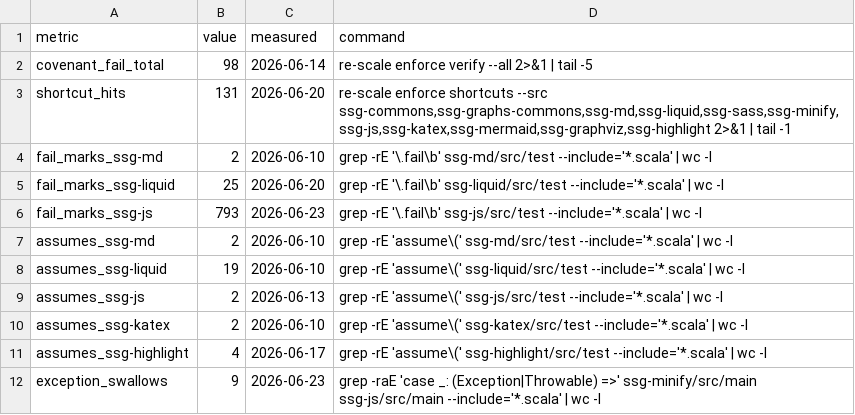
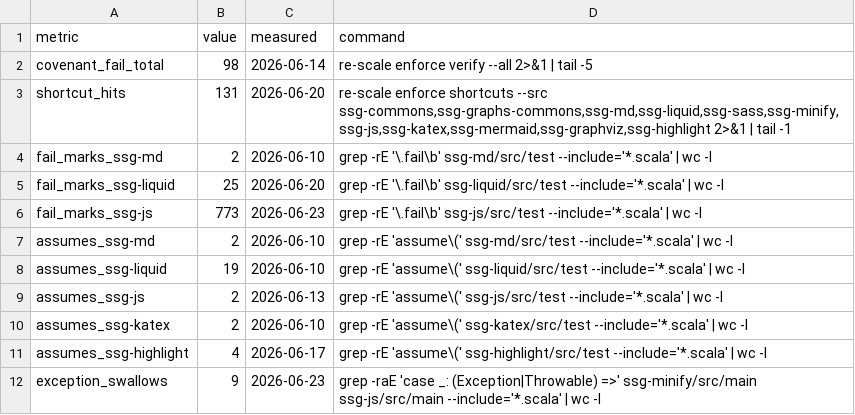
Before and after one commit to scala-steward/ssg, a TSV file: .rescale/data/remediation-baseline.tsv, drawn as a sheet.

```diff
--- a/.rescale/data/remediation-baseline.tsv
+++ b/.rescale/data/remediation-baseline.tsv
@@ -5,3 +5,3 @@ fail_marks_ssg-md	2	2026-06-10	grep -rE '\.fail\b' ssg-md/src/test --include='*.
 fail_marks_ssg-liquid	25	2026-06-20	grep -rE '\.fail\b' ssg-liquid/src/test --include='*.scala' | wc -l
-fail_marks_ssg-js	793	2026-06-23	grep -rE '\.fail\b' ssg-js/src/test --include='*.scala' | wc -l
+fail_marks_ssg-js	773	2026-06-23	grep -rE '\.fail\b' ssg-js/src/test --include='*.scala' | wc -l
 assumes_ssg-md	2	2026-06-10	grep -rE 'assume\(' ssg-md/src/test --include='*.scala' | wc -l
```
Also changed, not shown: 1 other file.
